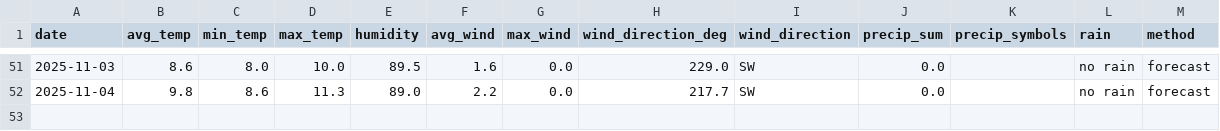
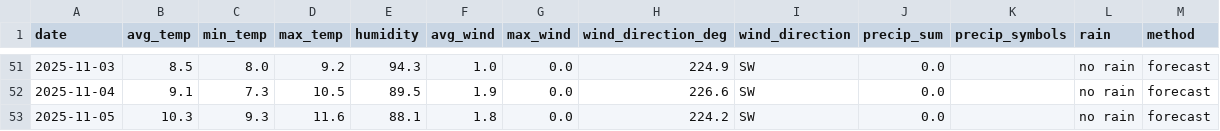
Before and after one commit to OlegChernodon/oc_public_reporitory, a CSV file: weather_daily.csv, drawn as a sheet; only a part is shown, gaps mark what is left out; the diff covers the shown part only.

```diff
--- a/weather_daily.csv
+++ b/weather_daily.csv
@@ -51,2 +51,3 @@ date,avg_temp,min_temp,max_temp,humidity,avg_wind,max_wind,wind_direction_deg,wi
-2025-11-03,8.6,8.0,10.0,89.5,1.6,0.0,229.0,SW,0.0,,no rain,forecast
-2025-11-04,9.8,8.6,11.3,89.0,2.2,0.0,217.7,SW,0.0,,no rain,forecast
+2025-11-03,8.5,8.0,9.2,94.3,1.0,0.0,224.9,SW,0.0,,no rain,forecast
+2025-11-04,9.1,7.3,10.5,89.5,1.9,0.0,226.6,SW,0.0,,no rain,forecast
+2025-11-05,10.3,9.3,11.6,88.1,1.8,0.0,224.2,SW,0.0,,no rain,forecast
```
Also changed, not shown: 29 edited cells elsewhere in this file.
